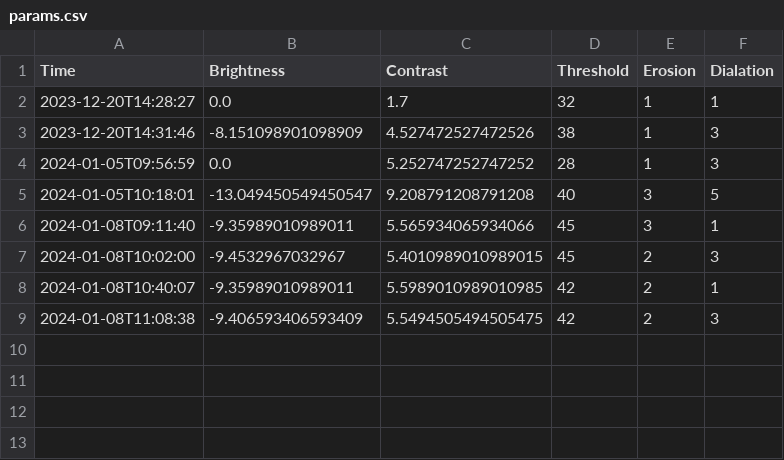
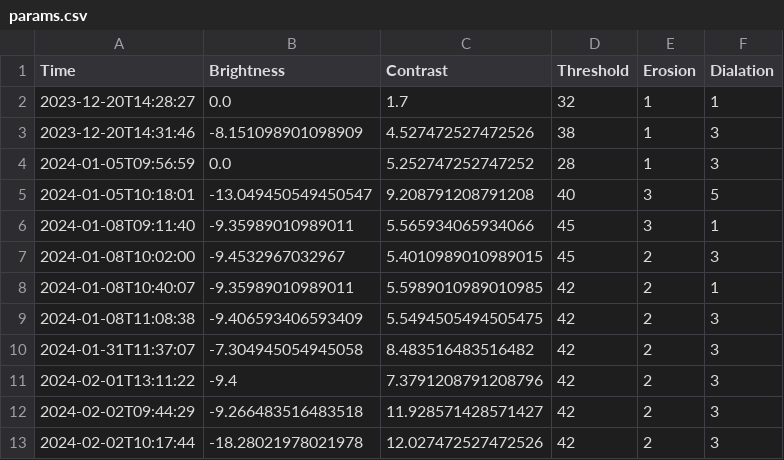
Before and after one commit to LSUHSC-CAIPP-Core-B/CellDetection, a CSV file: cell_adjustor/params.csv, drawn as a sheet; the diff names each change by its address in the sheet, - before the commit and + after, or states it on an @@ line.

```diff
--- a/cell_adjustor/params.csv
+++ b/cell_adjustor/params.csv
+row 10: 2024-01-31T11:37:07 | -7.304945054945058 | 8.483516483516482 | 42 | 2 | 3
+row 11: 2024-02-01T13:11:22 | -9.4 | 7.3791208791208796 | 42 | 2 | 3
+row 12: 2024-02-02T09:44:29 | -9.266483516483518 | 11.928571428571427 | 42 | 2 | 3
+row 13: 2024-02-02T10:17:44 | -18.28021978021978 | 12.027472527472526 | 42 | 2 | 3
```
Also changed, not shown: 8 other files.
